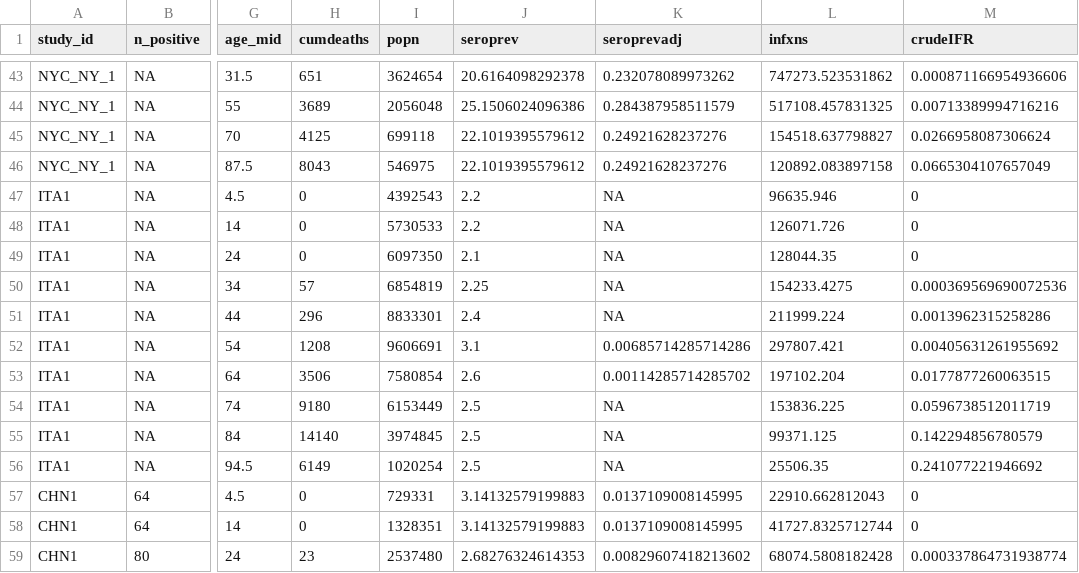
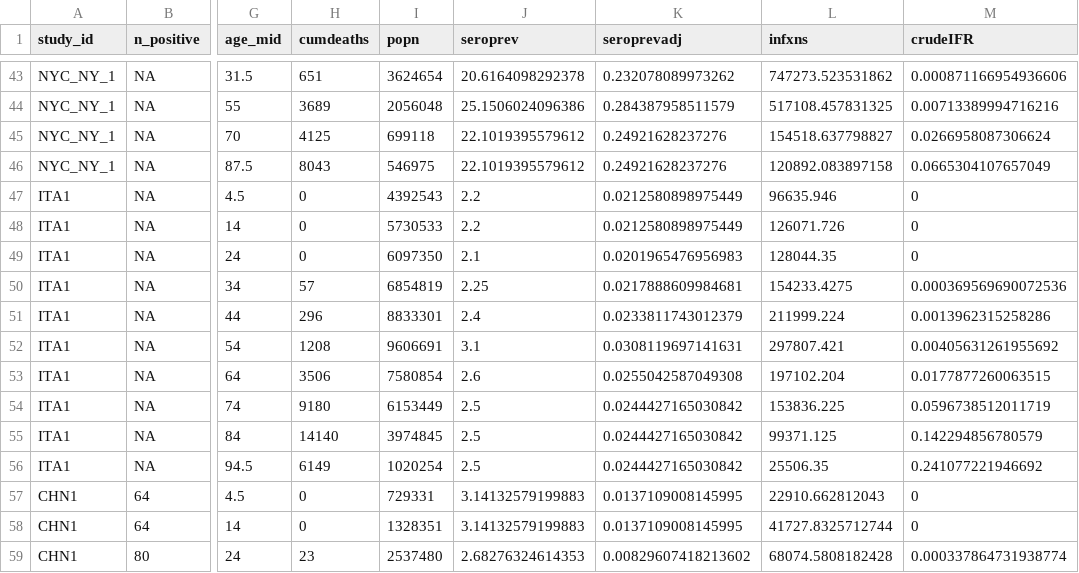
Before and after one commit to mrc-ide/reestimate_covidIFR_analysis, a CSV file: data/derived/age_summ_IFR.csv, drawn as a sheet; only a part is shown, gaps mark what is left out; the diff names each change by its address in the sheet, - before the commit and + after, or states it on an @@ line.

```diff
--- a/data/derived/age_summ_IFR.csv
+++ b/data/derived/age_summ_IFR.csv
-K47:K48 (seroprevadj): NA
+K47:K48 (seroprevadj): 0.0212580898975449
-K49 (seroprevadj): NA
+K49 (seroprevadj): 0.0201965476956983
-K50 (seroprevadj): NA
+K50 (seroprevadj): 0.0217888609984681
-K51 (seroprevadj): NA
+K51 (seroprevadj): 0.0233811743012379
-K52 (seroprevadj): 0.00685714285714286
+K52 (seroprevadj): 0.0308119697141631
-K53 (seroprevadj): 0.00114285714285702
+K53 (seroprevadj): 0.0255042587049308
-K54:K56 (seroprevadj): NA
+K54:K56 (seroprevadj): 0.0244427165030842
```
Also changed, not shown: data/derived/region_summ_IFR.csv, 3 other files.
